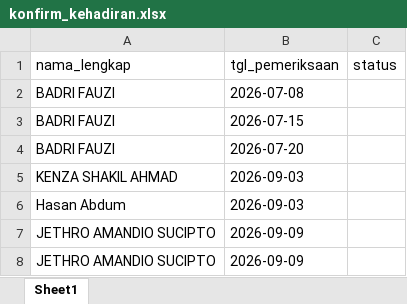
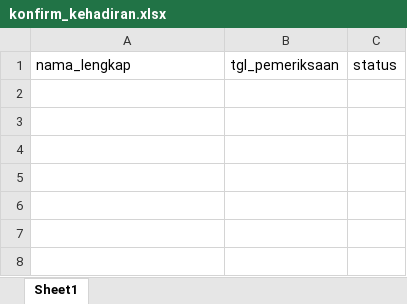
Before and after one commit to stywn93/ckg-helper, an Excel workbook: dataset/konfirm_kehadiran.xlsx, sheet Sheet1, drawn as a sheet; values as stored, in another font and other column widths than the file's, no borders; the diff names each change by its address in the sheet, - before the commit and + after, or states it on an @@ line.

```diff
--- a/dataset/konfirm_kehadiran.xlsx (sheet Sheet1)
+++ b/dataset/konfirm_kehadiran.xlsx (sheet Sheet1)
-row 2: BADRI FAUZI | 2026-07-08
-row 3: BADRI FAUZI | 2026-07-15
-row 4: BADRI FAUZI | 2026-07-20
-row 5: KENZA SHAKIL AHMAD | 2026-09-03
-row 6: Hasan Abdum | 2026-09-03
-row 7: JETHRO AMANDIO SUCIPTO | 2026-09-09
-row 8: JETHRO AMANDIO SUCIPTO | 2026-09-09
```
Also changed, not shown: dataset/konfirm_kehadiran_sekolah.xlsx, dataset/pelayanan_sekolah.xlsx.
